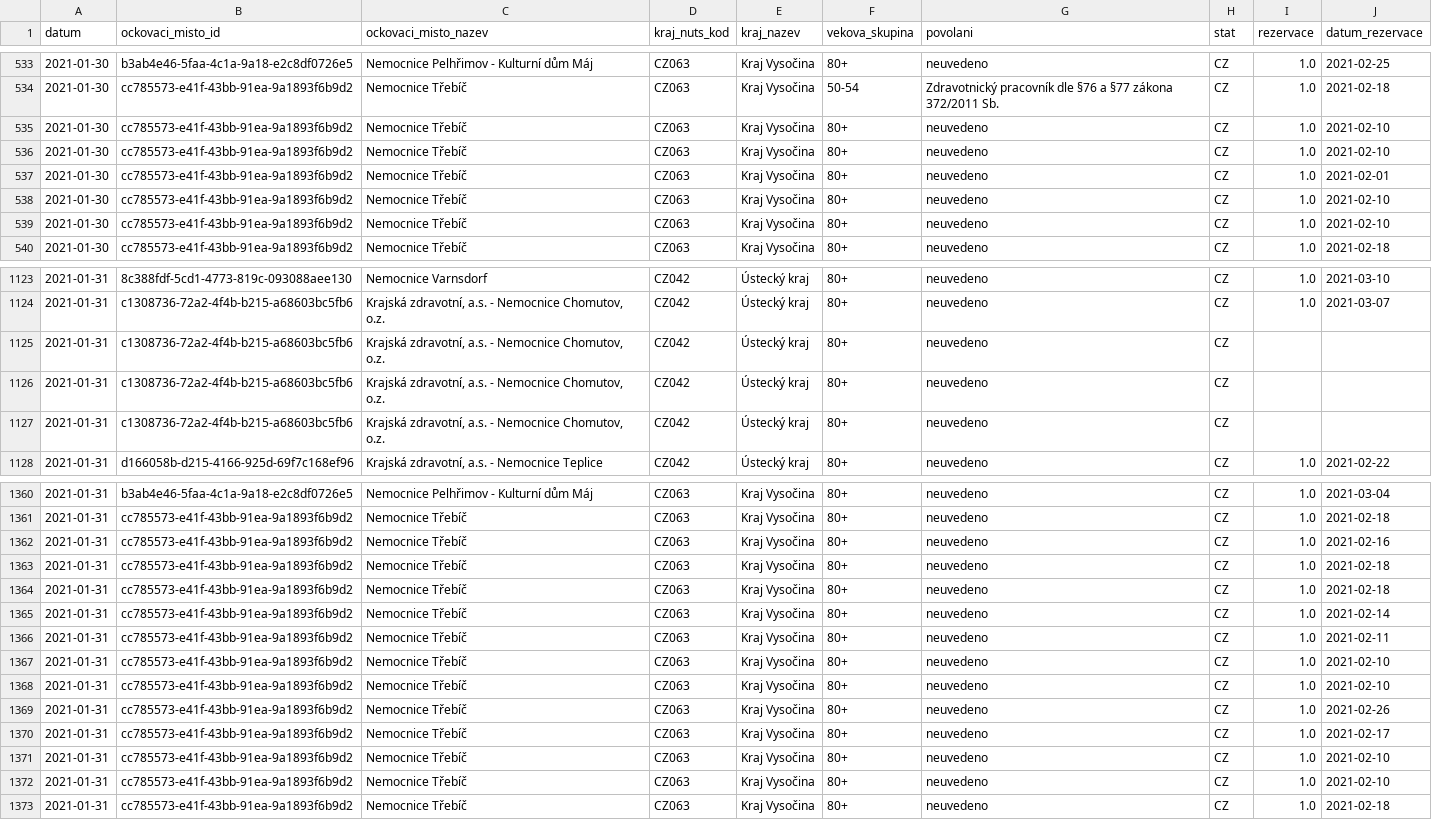
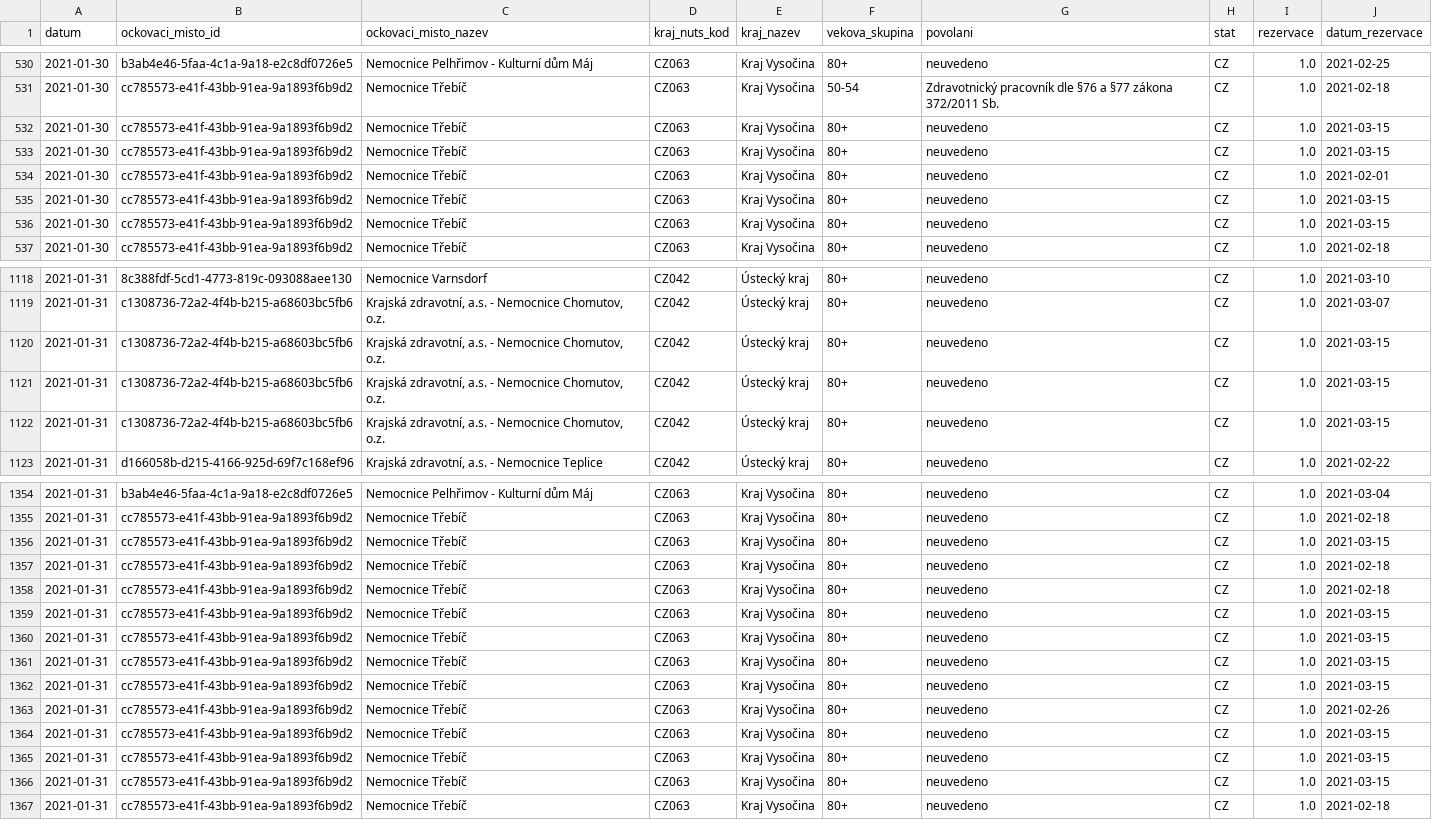
Before and after one commit to michalskop/mzcr-cz-covid-19-data, a CSV file: ockovani-registrace_2021-01-3_v1.csv, drawn as a sheet; only a part is shown, gaps mark what is left out; the diff covers the shown part only.

```diff
--- a/ockovani-registrace_2021-01-3_v1.csv
+++ b/ockovani-registrace_2021-01-3_v1.csv
@@ -534,7 +531,7 @@ datum,ockovaci_misto_id,ockovaci_misto_nazev,kraj_nuts_kod,kraj_nazev,vekova_sku
 2021-01-30,cc785573-e41f-43bb-91ea-9a1893f6b9d2,Nemocnice Třebíč,CZ063,Kraj Vysočina,50-54,Zdravotnický pracovník dle §76 a §77 zákona 372/2011  Sb.,CZ,1.0,2021-02-18
-2021-01-30,cc785573-e41f-43bb-91ea-9a1893f6b9d2,Nemocnice Třebíč,CZ063,Kraj Vysočina,80+,neuvedeno,CZ,1.0,2021-02-10
-2021-01-30,cc785573-e41f-43bb-91ea-9a1893f6b9d2,Nemocnice Třebíč,CZ063,Kraj Vysočina,80+,neuvedeno,CZ,1.0,2021-02-10
+2021-01-30,cc785573-e41f-43bb-91ea-9a1893f6b9d2,Nemocnice Třebíč,CZ063,Kraj Vysočina,80+,neuvedeno,CZ,1.0,2021-03-15
+2021-01-30,cc785573-e41f-43bb-91ea-9a1893f6b9d2,Nemocnice Třebíč,CZ063,Kraj Vysočina,80+,neuvedeno,CZ,1.0,2021-03-15
 2021-01-30,cc785573-e41f-43bb-91ea-9a1893f6b9d2,Nemocnice Třebíč,CZ063,Kraj Vysočina,80+,neuvedeno,CZ,1.0,2021-02-01
-2021-01-30,cc785573-e41f-43bb-91ea-9a1893f6b9d2,Nemocnice Třebíč,CZ063,Kraj Vysočina,80+,neuvedeno,CZ,1.0,2021-02-10
-2021-01-30,cc785573-e41f-43bb-91ea-9a1893f6b9d2,Nemocnice Třebíč,CZ063,Kraj Vysočina,80+,neuvedeno,CZ,1.0,2021-02-10
+2021-01-30,cc785573-e41f-43bb-91ea-9a1893f6b9d2,Nemocnice Třebíč,CZ063,Kraj Vysočina,80+,neuvedeno,CZ,1.0,2021-03-15
+2021-01-30,cc785573-e41f-43bb-91ea-9a1893f6b9d2,Nemocnice Třebíč,CZ063,Kraj Vysočina,80+,neuvedeno,CZ,1.0,2021-03-15
 2021-01-30,cc785573-e41f-43bb-91ea-9a1893f6b9d2,Nemocnice Třebíč,CZ063,Kraj Vysočina,80+,neuvedeno,CZ,1.0,2021-02-18
@@ -1124,5 +1119,5 @@ datum,ockovaci_misto_id,ockovaci_misto_nazev,kraj_nuts_kod,kraj_nazev,vekova_sku
 2021-01-31,c1308736-72a2-4f4b-b215-a68603bc5fb6,"Krajská zdravotní, a.s. - Nemocnice Chomutov, o.z.",CZ042,Ústecký kraj,80+,neuvedeno,CZ,1.0,2021-03-07
-2021-01-31,c1308736-72a2-4f4b-b215-a68603bc5fb6,"Krajská zdravotní, a.s. - Nemocnice Chomutov, o.z.",CZ042,Ústecký kraj,80+,neuvedeno,CZ,,
-2021-01-31,c1308736-72a2-4f4b-b215-a68603bc5fb6,"Krajská zdravotní, a.s. - Nemocnice Chomutov, o.z.",CZ042,Ústecký kraj,80+,neuvedeno,CZ,,
-2021-01-31,c1308736-72a2-4f4b-b215-a68603bc5fb6,"Krajská zdravotní, a.s. - Nemocnice Chomutov, o.z.",CZ042,Ústecký kraj,80+,neuvedeno,CZ,,
+2021-01-31,c1308736-72a2-4f4b-b215-a68603bc5fb6,"Krajská zdravotní, a.s. - Nemocnice Chomutov, o.z.",CZ042,Ústecký kraj,80+,neuvedeno,CZ,1.0,2021-03-15
+2021-01-31,c1308736-72a2-4f4b-b215-a68603bc5fb6,"Krajská zdravotní, a.s. - Nemocnice Chomutov, o.z.",CZ042,Ústecký kraj,80+,neuvedeno,CZ,1.0,2021-03-15
+2021-01-31,c1308736-72a2-4f4b-b215-a68603bc5fb6,"Krajská zdravotní, a.s. - Nemocnice Chomutov, o.z.",CZ042,Ústecký kraj,80+,neuvedeno,CZ,1.0,2021-03-15
 2021-01-31,d166058b-d215-4166-925d-69f7c168ef96,"Krajská zdravotní, a.s. - Nemocnice Teplice",CZ042,Ústecký kraj,80+,neuvedeno,CZ,1.0,2021-02-22
@@ -1361,13 +1355,13 @@ datum,ockovaci_misto_id,ockovaci_misto_nazev,kraj_nuts_kod,kraj_nazev,vekova_sku
 2021-01-31,cc785573-e41f-43bb-91ea-9a1893f6b9d2,Nemocnice Třebíč,CZ063,Kraj Vysočina,80+,neuvedeno,CZ,1.0,2021-02-18
-2021-01-31,cc785573-e41f-43bb-91ea-9a1893f6b9d2,Nemocnice Třebíč,CZ063,Kraj Vysočina,80+,neuvedeno,CZ,1.0,2021-02-16
+2021-01-31,cc785573-e41f-43bb-91ea-9a1893f6b9d2,Nemocnice Třebíč,CZ063,Kraj Vysočina,80+,neuvedeno,CZ,1.0,2021-03-15
 2021-01-31,cc785573-e41f-43bb-91ea-9a1893f6b9d2,Nemocnice Třebíč,CZ063,Kraj Vysočina,80+,neuvedeno,CZ,1.0,2021-02-18
 2021-01-31,cc785573-e41f-43bb-91ea-9a1893f6b9d2,Nemocnice Třebíč,CZ063,Kraj Vysočina,80+,neuvedeno,CZ,1.0,2021-02-18
-2021-01-31,cc785573-e41f-43bb-91ea-9a1893f6b9d2,Nemocnice Třebíč,CZ063,Kraj Vysočina,80+,neuvedeno,CZ,1.0,2021-02-14
-2021-01-31,cc785573-e41f-43bb-91ea-9a1893f6b9d2,Nemocnice Třebíč,CZ063,Kraj Vysočina,80+,neuvedeno,CZ,1.0,2021-02-11
-2021-01-31,cc785573-e41f-43bb-91ea-9a1893f6b9d2,Nemocnice Třebíč,CZ063,Kraj Vysočina,80+,neuvedeno,CZ,1.0,2021-02-10
-2021-01-31,cc785573-e41f-43bb-91ea-9a1893f6b9d2,Nemocnice Třebíč,CZ063,Kraj Vysočina,80+,neuvedeno,CZ,1.0,2021-02-10
+2021-01-31,cc785573-e41f-43bb-91ea-9a1893f6b9d2,Nemocnice Třebíč,CZ063,Kraj Vysočina,80+,neuvedeno,CZ,1.0,2021-03-15
+2021-01-31,cc785573-e41f-43bb-91ea-9a1893f6b9d2,Nemocnice Třebíč,CZ063,Kraj Vysočina,80+,neuvedeno,CZ,1.0,2021-03-15
+2021-01-31,cc785573-e41f-43bb-91ea-9a1893f6b9d2,Nemocnice Třebíč,CZ063,Kraj Vysočina,80+,neuvedeno,CZ,1.0,2021-03-15
+2021-01-31,cc785573-e41f-43bb-91ea-9a1893f6b9d2,Nemocnice Třebíč,CZ063,Kraj Vysočina,80+,neuvedeno,CZ,1.0,2021-03-15
 2021-01-31,cc785573-e41f-43bb-91ea-9a1893f6b9d2,Nemocnice Třebíč,CZ063,Kraj Vysočina,80+,neuvedeno,CZ,1.0,2021-02-26
-2021-01-31,cc785573-e41f-43bb-91ea-9a1893f6b9d2,Nemocnice Třebíč,CZ063,Kraj Vysočina,80+,neuvedeno,CZ,1.0,2021-02-17
-2021-01-31,cc785573-e41f-43bb-91ea-9a1893f6b9d2,Nemocnice Třebíč,CZ063,Kraj Vysočina,80+,neuvedeno,CZ,1.0,2021-02-10
-2021-01-31,cc785573-e41f-43bb-91ea-9a1893f6b9d2,Nemocnice Třebíč,CZ063,Kraj Vysočina,80+,neuvedeno,CZ,1.0,2021-02-10
+2021-01-31,cc785573-e41f-43bb-91ea-9a1893f6b9d2,Nemocnice Třebíč,CZ063,Kraj Vysočina,80+,neuvedeno,CZ,1.0,2021-03-15
+2021-01-31,cc785573-e41f-43bb-91ea-9a1893f6b9d2,Nemocnice Třebíč,CZ063,Kraj Vysočina,80+,neuvedeno,CZ,1.0,2021-03-15
+2021-01-31,cc785573-e41f-43bb-91ea-9a1893f6b9d2,Nemocnice Třebíč,CZ063,Kraj Vysočina,80+,neuvedeno,CZ,1.0,2021-03-15
 2021-01-31,cc785573-e41f-43bb-91ea-9a1893f6b9d2,Nemocnice Třebíč,CZ063,Kraj Vysočina,80+,neuvedeno,CZ,1.0,2021-02-18
```
Also changed, not shown: 6 removed rows and 16 edited cells elsewhere in this file, 2 other files.
